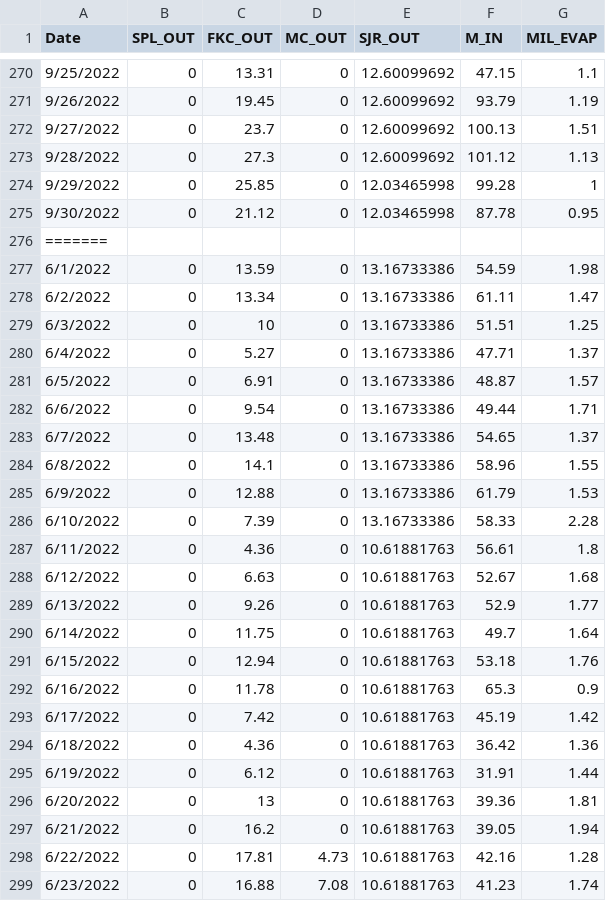
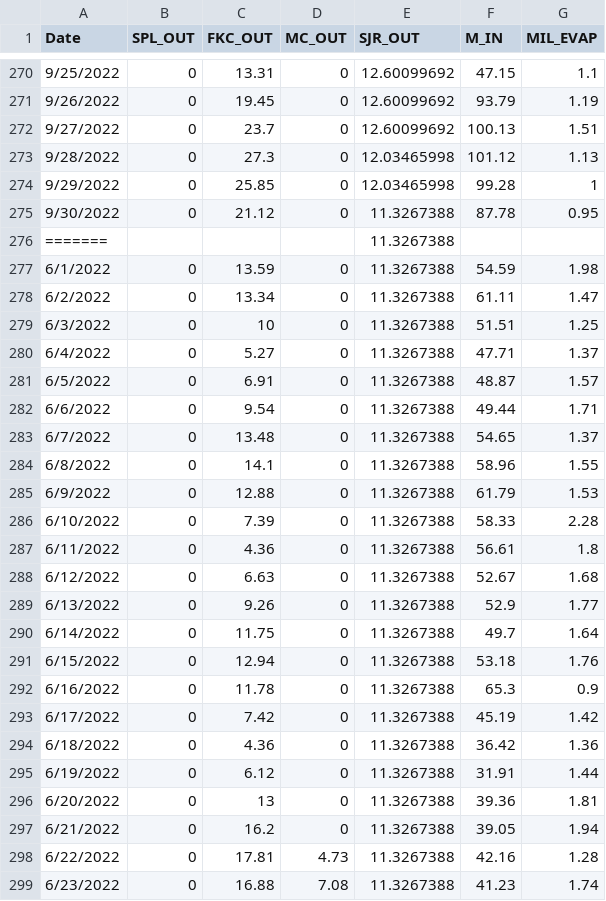
Before and after one commit to steelhead-dev/millerton_reservoir, a CSV file: model/historic_data/flow_data/2026_RA_Rec_Flow_2022.csv, drawn as a sheet; only a part is shown, gaps mark what is left out; the diff covers the shown part only.

```diff
--- a/model/historic_data/flow_data/2026_RA_Rec_Flow_2022.csv
+++ b/model/historic_data/flow_data/2026_RA_Rec_Flow_2022.csv
@@ -272,28 +272,28 @@ Date,SPL_OUT,FKC_OUT,MC_OUT,SJR_OUT,M_IN,MIL_EVAP
 9/27/2022,0,23.7,0,12.60099692,100.13,1.51
-9/28/2022,0,27.3,0,12.60099692,101.12,1.13
+9/28/2022,0,27.3,0,12.03465998,101.12,1.13
 9/29/2022,0,25.85,0,12.03465998,99.28,1
-9/30/2022,0,21.12,0,12.03465998,87.78,0.95
-=======
-6/1/2022,0,13.59,0,13.16733386,54.59,1.98
-6/2/2022,0,13.34,0,13.16733386,61.11,1.47
-6/3/2022,0,10,0,13.16733386,51.51,1.25
-6/4/2022,0,5.27,0,13.16733386,47.71,1.37
-6/5/2022,0,6.91,0,13.16733386,48.87,1.57
-6/6/2022,0,9.54,0,13.16733386,49.44,1.71
-6/7/2022,0,13.48,0,13.16733386,54.65,1.37
-6/8/2022,0,14.1,0,13.16733386,58.96,1.55
-6/9/2022,0,12.88,0,13.16733386,61.79,1.53
-6/10/2022,0,7.39,0,13.16733386,58.33,2.28
-6/11/2022,0,4.36,0,10.61881763,56.61,1.8
-6/12/2022,0,6.63,0,10.61881763,52.67,1.68
-6/13/2022,0,9.26,0,10.61881763,52.9,1.77
-6/14/2022,0,11.75,0,10.61881763,49.7,1.64
-6/15/2022,0,12.94,0,10.61881763,53.18,1.76
-6/16/2022,0,11.78,0,10.61881763,65.3,0.9
-6/17/2022,0,7.42,0,10.61881763,45.19,1.42
-6/18/2022,0,4.36,0,10.61881763,36.42,1.36
-6/19/2022,0,6.12,0,10.61881763,31.91,1.44
-6/20/2022,0,13,0,10.61881763,39.36,1.81
-6/21/2022,0,16.2,0,10.61881763,39.05,1.94
-6/22/2022,0,17.81,4.73,10.61881763,42.16,1.28
-6/23/2022,0,16.88,7.08,10.61881763,41.23,1.74
+9/30/2022,0,21.12,0,11.3267388,87.78,0.95
+=======,,,,11.3267388,,
+6/1/2022,0,13.59,0,11.3267388,54.59,1.98
+6/2/2022,0,13.34,0,11.3267388,61.11,1.47
+6/3/2022,0,10,0,11.3267388,51.51,1.25
+6/4/2022,0,5.27,0,11.3267388,47.71,1.37
+6/5/2022,0,6.91,0,11.3267388,48.87,1.57
+6/6/2022,0,9.54,0,11.3267388,49.44,1.71
+6/7/2022,0,13.48,0,11.3267388,54.65,1.37
+6/8/2022,0,14.1,0,11.3267388,58.96,1.55
+6/9/2022,0,12.88,0,11.3267388,61.79,1.53
+6/10/2022,0,7.39,0,11.3267388,58.33,2.28
+6/11/2022,0,4.36,0,11.3267388,56.61,1.8
+6/12/2022,0,6.63,0,11.3267388,52.67,1.68
+6/13/2022,0,9.26,0,11.3267388,52.9,1.77
+6/14/2022,0,11.75,0,11.3267388,49.7,1.64
+6/15/2022,0,12.94,0,11.3267388,53.18,1.76
+6/16/2022,0,11.78,0,11.3267388,65.3,0.9
+6/17/2022,0,7.42,0,11.3267388,45.19,1.42
+6/18/2022,0,4.36,0,11.3267388,36.42,1.36
+6/19/2022,0,6.12,0,11.3267388,31.91,1.44
+6/20/2022,0,13,0,11.3267388,39.36,1.81
+6/21/2022,0,16.2,0,11.3267388,39.05,1.94
+6/22/2022,0,17.81,4.73,11.3267388,42.16,1.28
+6/23/2022,0,16.88,7.08,11.3267388,41.23,1.74
```
Also changed, not shown: 71 edited cells elsewhere in this file, model/historic_data/flow_data/2026_Ex_B_Flow_2022.csv, model/historic_data/flow_data/2026_Rip_Con_Flow_2022.csv.
